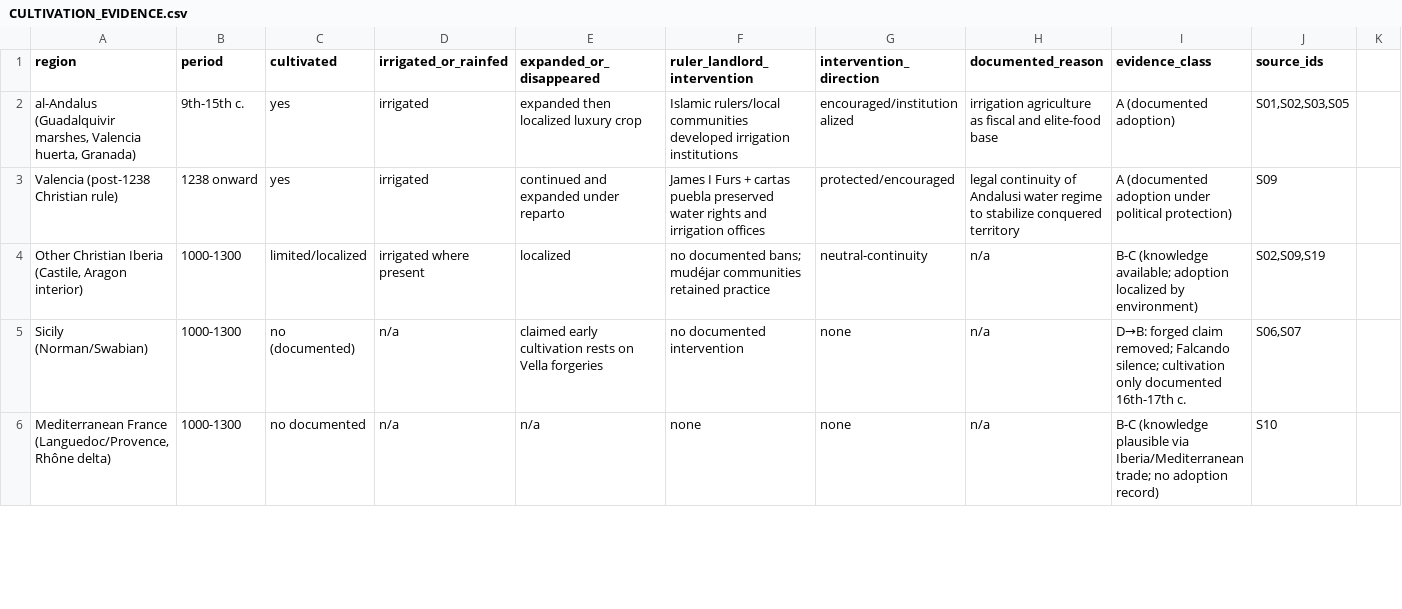
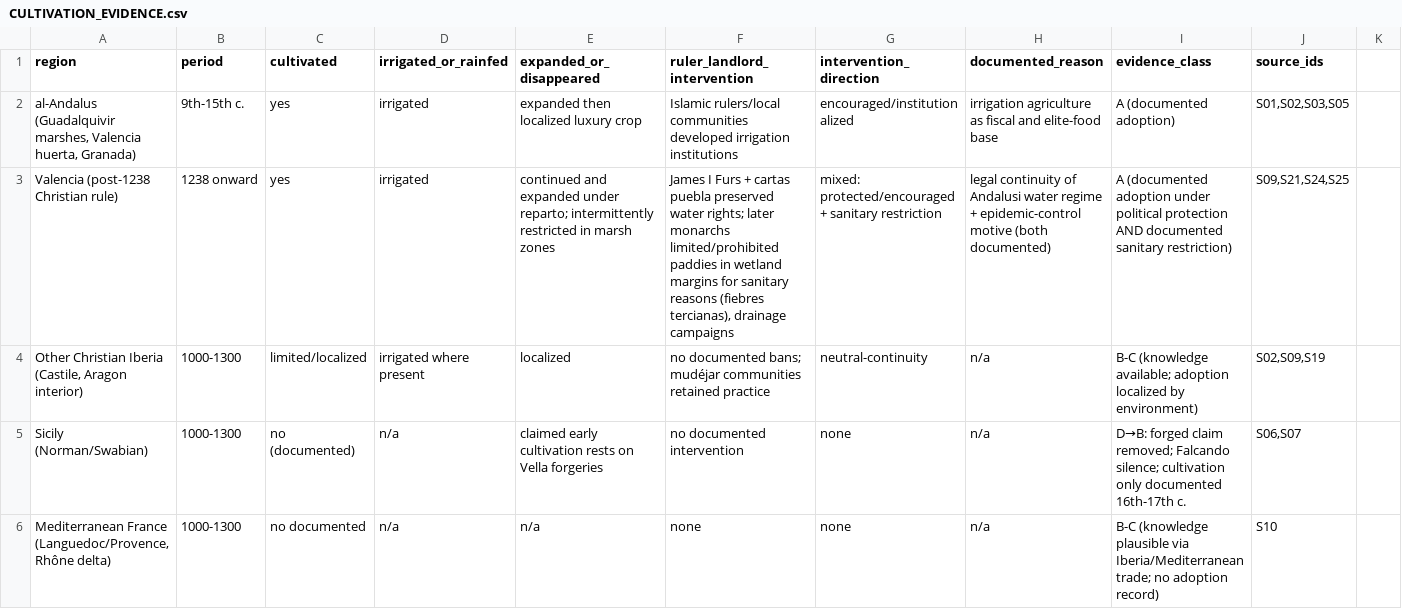
Before and after one commit to bougtoir/more-rice, a CSV file: outputs/CULTIVATION_EVIDENCE.csv, drawn as a sheet; only a part is shown.

```diff
--- a/outputs/CULTIVATION_EVIDENCE.csv
+++ b/outputs/CULTIVATION_EVIDENCE.csv
@@ -2,3 +2,3 @@ region,period,cultivated,irrigated_or_rainfed,expanded_or_disappeared,ruler_land
 "al-Andalus (Guadalquivir marshes, Valencia huerta, Granada)",9th-15th c.,yes,irrigated,expanded then localized luxury crop,Islamic rulers/local communities developed irrigation institutions,encouraged/institutionalized,irrigation agriculture as fiscal and elite-food base,A (documented adoption),"S01,S02,S03,S05"
-"Valencia (post-1238 Christian rule)",1238 onward,yes,irrigated,continued and expanded under reparto,James I Furs + cartas puebla preserved water rights and irrigation offices,protected/encouraged,legal continuity of Andalusi water regime to stabilize conquered territory,A (documented adoption under political protection),S09
+"Valencia (post-1238 Christian rule)",1238 onward,yes,irrigated,continued and expanded under reparto; intermittently restricted in marsh zones,"James I Furs + cartas puebla preserved water rights; later monarchs limited/prohibited paddies in wetland margins for sanitary reasons (fiebres tercianas), drainage campaigns",mixed: protected/encouraged + sanitary restriction,legal continuity of Andalusi water regime + epidemic-control motive (both documented),A (documented adoption under political protection AND documented sanitary restriction),"S09,S21,S24,S25"
 "Other Christian Iberia (Castile, Aragon interior)",1000-1300,limited/localized,irrigated where present,localized,"no documented bans; mudéjar communities retained practice",neutral-continuity,n/a,B-C (knowledge available; adoption localized by environment),"S02,S09,S19"
```
Also changed, not shown: outputs/POLITICAL_INTENT_EVIDENCE.csv, outputs/PRIMARY_SOURCE_REGISTRY.csv, 6 other files.
